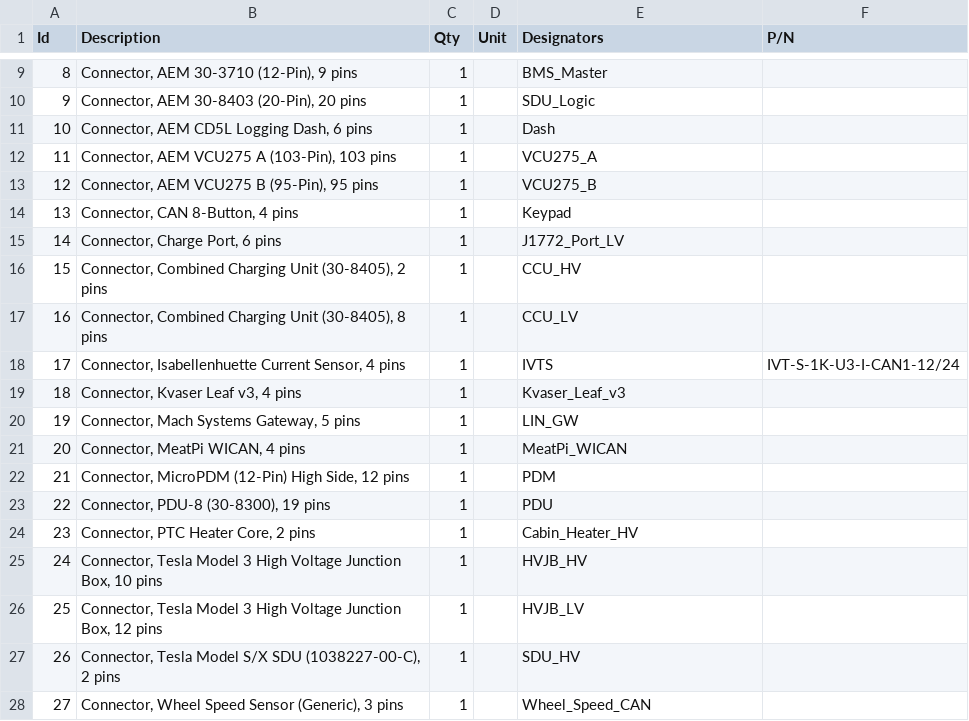
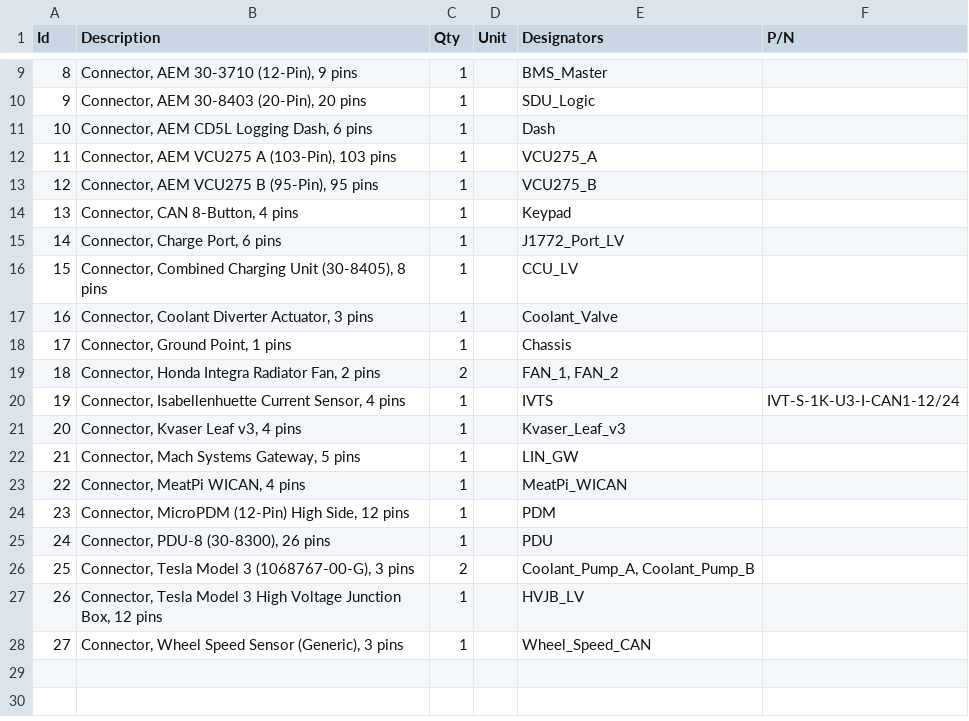
Before and after one commit to billj457/evtec-integra, a TSV file: hardware/main_harness.bom.tsv, drawn as a sheet; only a part is shown, gaps mark what is left out; the diff covers the shown part only.

Commit message:
split off high voltage harness from main harness, and added CCU control and ground connectionns

```diff
--- a/hardware/main_harness.bom.tsv
+++ b/hardware/main_harness.bom.tsv
@@ -15,14 +15,14 @@ Id	Description	Qty	Unit	Designators	P/N
 14	Connector, Charge Port, 6 pins	1		J1772_Port_LV	
-15	Connector, Combined Charging Unit (30-8405), 2 pins	1		CCU_HV	
-16	Connector, Combined Charging Unit (30-8405), 8 pins	1		CCU_LV	
-17	Connector, Isabellenhuette Current Sensor, 4 pins	1		IVTS	IVT-S-1K-U3-I-CAN1-12/24
-18	Connector, Kvaser Leaf v3, 4 pins	1		Kvaser_Leaf_v3	
-19	Connector, Mach Systems Gateway, 5 pins	1		LIN_GW	
-20	Connector, MeatPi WICAN, 4 pins	1		MeatPi_WICAN	
-21	Connector, MicroPDM (12-Pin) High Side, 12 pins	1		PDM	
-22	Connector, PDU-8 (30-8300), 19 pins	1		PDU	
-23	Connector, PTC Heater Core, 2 pins	1		Cabin_Heater_HV	
-24	Connector, Tesla Model 3 High Voltage Junction Box, 10 pins	1		HVJB_HV	
-25	Connector, Tesla Model 3 High Voltage Junction Box, 12 pins	1		HVJB_LV	
-26	Connector, Tesla Model S/X SDU (1038227-00-C), 2 pins	1		SDU_HV	
+15	Connector, Combined Charging Unit (30-8405), 8 pins	1		CCU_LV	
+16	Connector, Coolant Diverter Actuator, 3 pins	1		Coolant_Valve	
+17	Connector, Ground Point, 1 pins	1		Chassis	
+18	Connector, Honda Integra Radiator Fan, 2 pins	2		FAN_1, FAN_2	
+19	Connector, Isabellenhuette Current Sensor, 4 pins	1		IVTS	IVT-S-1K-U3-I-CAN1-12/24
+20	Connector, Kvaser Leaf v3, 4 pins	1		Kvaser_Leaf_v3	
+21	Connector, Mach Systems Gateway, 5 pins	1		LIN_GW	
+22	Connector, MeatPi WICAN, 4 pins	1		MeatPi_WICAN	
+23	Connector, MicroPDM (12-Pin) High Side, 12 pins	1		PDM	
+24	Connector, PDU-8 (30-8300), 26 pins	1		PDU	
+25	Connector, Tesla Model 3 (1068767-00-G), 3 pins	2		Coolant_Pump_A, Coolant_Pump_B	
+26	Connector, Tesla Model 3 High Voltage Junction Box, 12 pins	1		HVJB_LV	
 27	Connector, Wheel Speed Sensor (Generic), 3 pins	1		Wheel_Speed_CAN	
```
Also changed, not shown: 16 edited cells elsewhere in this file, 9 other files.
